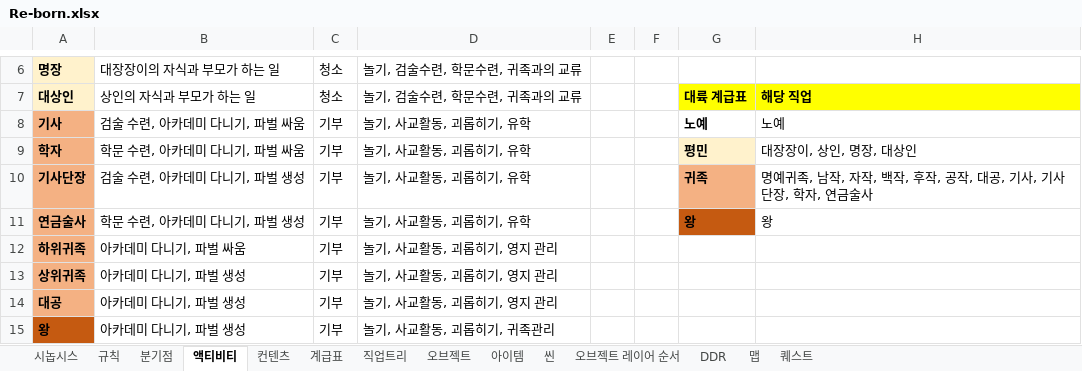
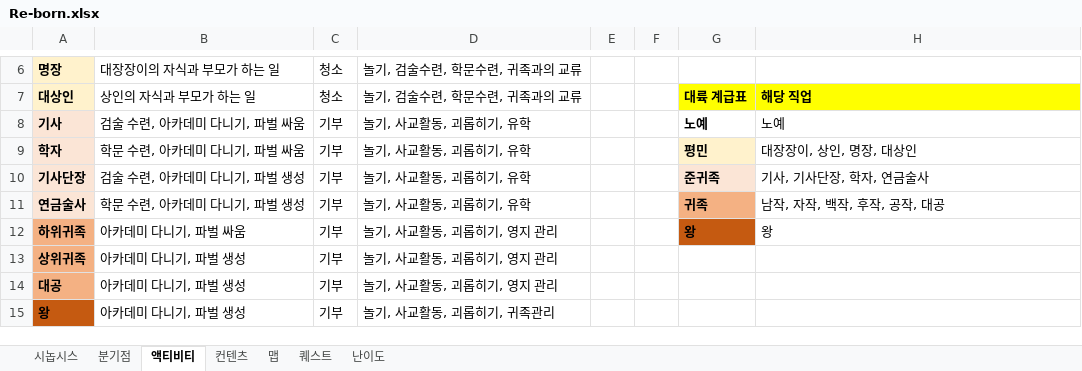
Before and after one commit to skdiawotjd/Reborn, an Excel workbook: Excel/Re-born.xlsx, sheet 액티비티, drawn as a sheet; only a part is shown, gaps mark what is left out; values as stored, in another font and other column widths than the file's, no borders; the diff covers the shown part only; the diff names each change by its address in the sheet, - before the commit and + after, or states it on an @@ line.

```diff
--- a/Excel/Re-born.xlsx (sheet 액티비티)
+++ b/Excel/Re-born.xlsx (sheet 액티비티)
-sheet tab: DDR
+sheet tab: 난이도
-sheet tab: 규칙
-sheet tab: 계급표
-sheet tab: 직업트리
-sheet tab: 오브젝트
-sheet tab: 아이템
-sheet tab: 씬
-sheet tab: 오브젝트 레이어 순서
@@ sheet tab order changed: 시놉시스 | 분기점 | 액티비티 | 컨텐츠 | 맵 | 퀘스트 | 난이도 @@
-A8:A11 fill: #F4B183
+A8:A11 fill: #FBE5D6
-G10: 귀족
+G10: 준귀족
-G10 fill: #F4B183
+G10 fill: #FBE5D6
-H10: 명예귀족, 남작, 자작, 백작, 후작, 공작, 대공, 기사, 기사단장, 학자, 연금술사
+H10: 기사, 기사단장, 학자, 연금술사
-G11: 왕
+G11: 귀족
-G11 fill: #C55A11
+G11 fill: #F4B183
-H11: 왕
+H11: 남작, 자작, 백작, 후작, 공작, 대공
-G12: (empty)
+G12: 왕
-G12 fill: none
+G12 fill: #C55A11
-H12: (empty)
+H12: 왕
```
Also changed, not shown: 19 added rows and cell formats elsewhere in this sheet, sheet 분기점, sheet 난이도, 1 other file.
